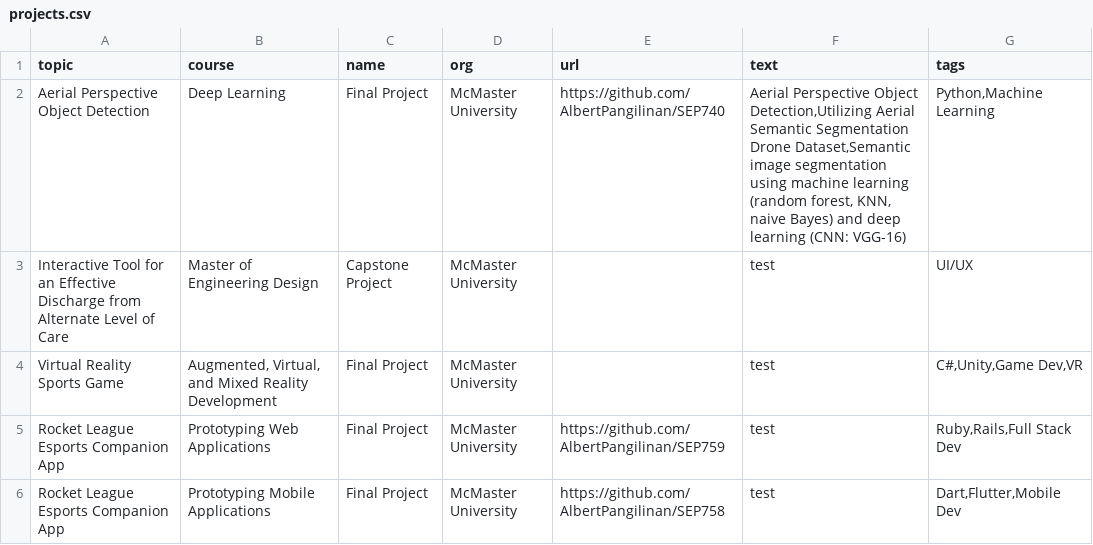
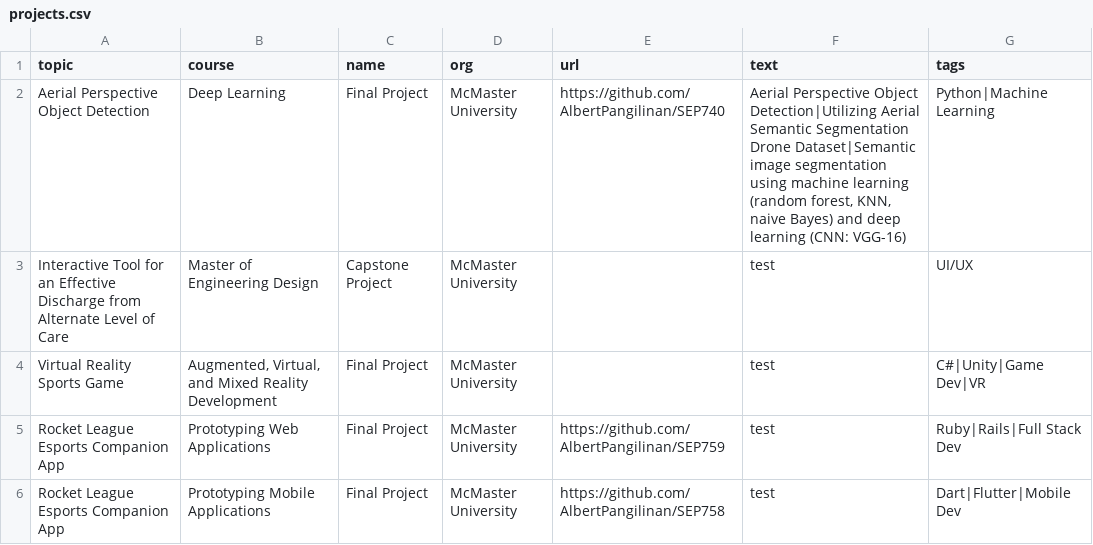
Before and after one commit to AlbertPangilinan/website_api, a CSV file: projects.csv, drawn as a sheet; the diff names each change by its address in the sheet, - before the commit and + after, or states it on an @@ line.

Commit message:
added id key and text/tags list splitting

```diff
--- a/projects.csv
+++ b/projects.csv
-F2 (text): …Perspective Object Detection,Utilizing Aerial Semantic Segmentation Drone Dataset,Semantic image segmentation…
+F2 (text): …Perspective Object Detection|Utilizing Aerial Semantic Segmentation Drone Dataset|Semantic image segmentation…
-G2 (tags): Python,Machine Learning
+G2 (tags): Python|Machine Learning
-G4 (tags): C#,Unity,Game Dev,VR
+G4 (tags): C#|Unity|Game Dev|VR
-G5 (tags): Ruby,Rails,Full Stack Dev
+G5 (tags): Ruby|Rails|Full Stack Dev
-G6 (tags): Dart,Flutter,Mobile Dev
+G6 (tags): Dart|Flutter|Mobile Dev
```
Also changed, not shown: 1 other file.
